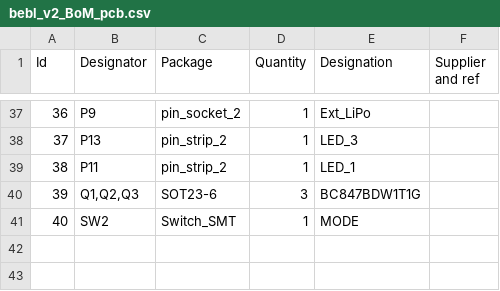
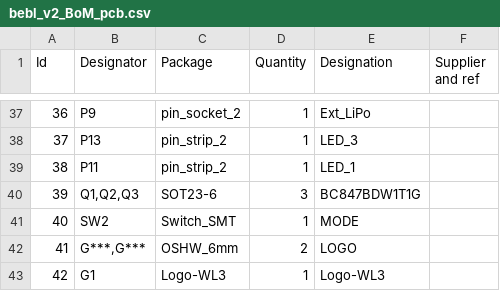
Before and after one commit to wyolum/bebl_v2, a CSV file: kicad/bebl_v2_BoM_pcb.csv, drawn as a sheet; only a part is shown, gaps mark what is left out; the diff names each change by its address in the sheet, - before the commit and + after, or states it on an @@ line.

Commit message:
bebl_v2 gerbers ready. BoM pending

```diff
--- a/kicad/bebl_v2_BoM_pcb.csv
+++ b/kicad/bebl_v2_BoM_pcb.csv
+row 42: 41 | G***,G*** | OSHW_6mm | 2 | LOGO
+row 43: 42 | G1 | Logo-WL3 | 1 | Logo-WL3
```
Also changed, not shown: 10 other files.
